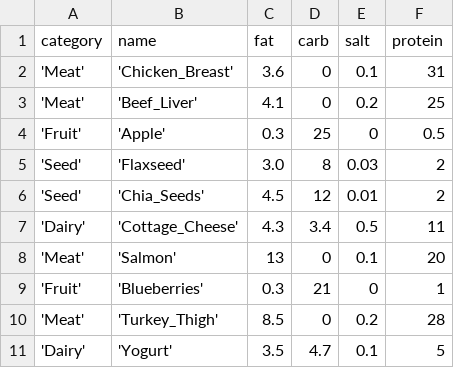
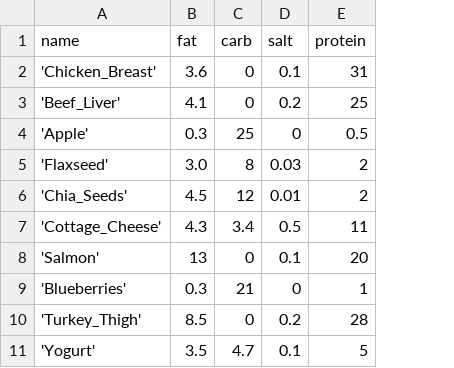
Before and after one commit to alexnodeland/bentokaze, a CSV file: data/nutrition.csv, drawn as a sheet; the diff names each change by its address in the sheet, - before the commit and + after, or states it on an @@ line.

Commit message:
docs: update food data schema and add new CSV files

```diff
--- a/data/nutrition.csv
+++ b/data/nutrition.csv
-column A (category), rows 2-11: 'Meat' | 'Meat' | 'Fruit' | 'Seed' | 'Seed' | 'Dairy' | 'Meat' | 'Fruit' | 'Meat' | 'Dairy'
```
Also changed, not shown: 2 other files.
